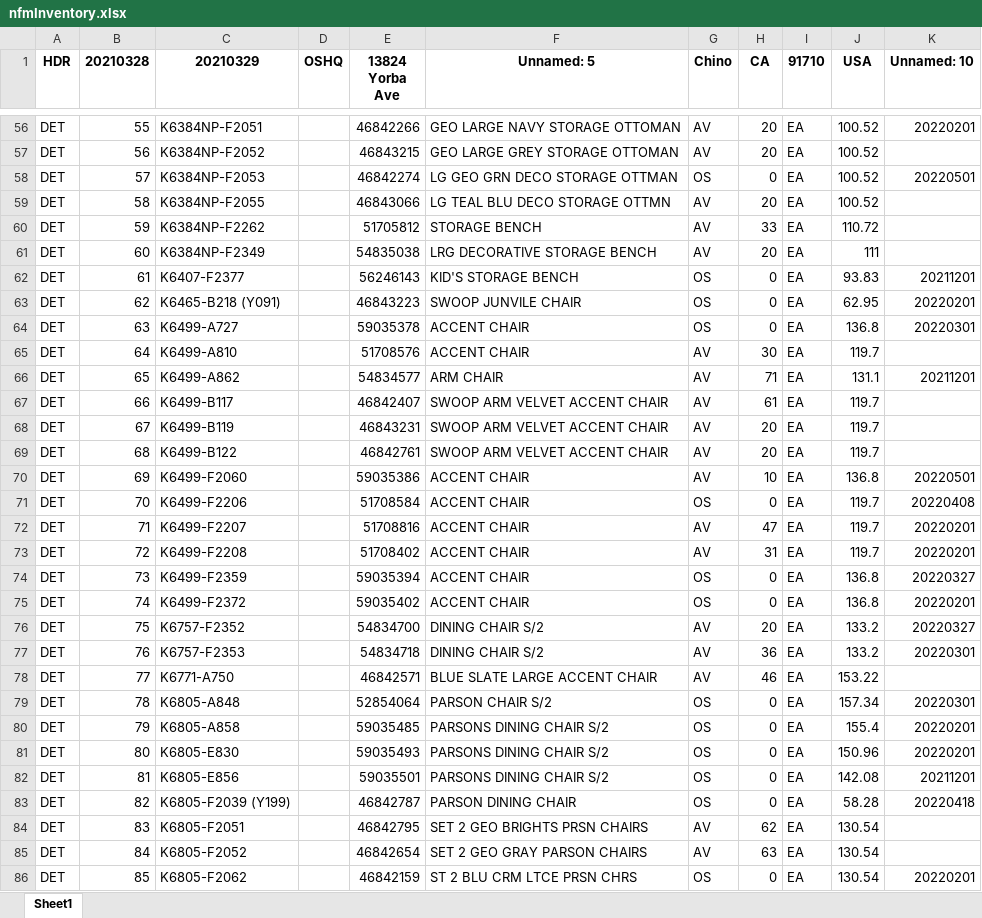
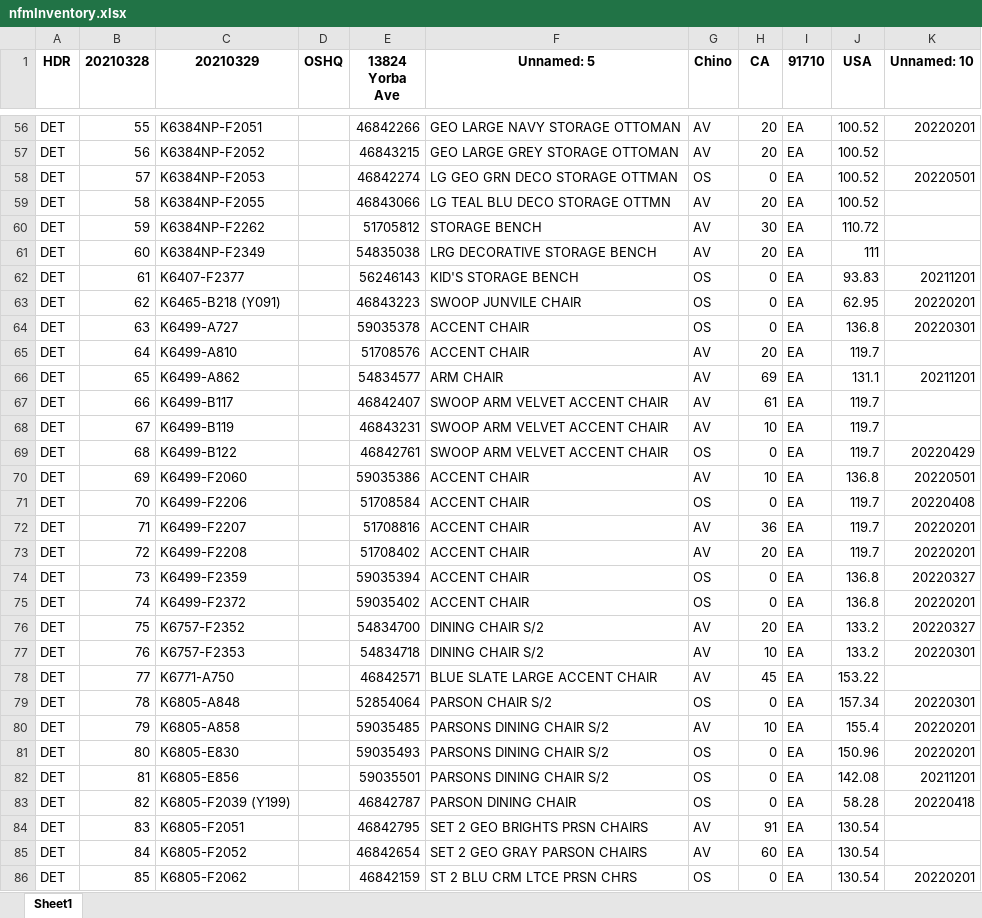
Before and after one commit to JasonChau3/automateInventoryUpload, an Excel workbook: nfmInventory.xlsx, sheet Sheet1, drawn as a sheet; only a part is shown, gaps mark what is left out; values as stored, in another font and other column widths than the file's, no borders; the diff covers the shown part only; the diff names each change by its address in the sheet, - before the commit and + after, or states it on an @@ line.

```diff
--- a/nfmInventory.xlsx (sheet Sheet1)
+++ b/nfmInventory.xlsx (sheet Sheet1)
-H60 (CA): 33
+H60 (CA): 30
-H65 (CA): 30
+H65 (CA): 20
-H66 (CA): 71
+H66 (CA): 69
-H68 (CA): 20
+H68 (CA): 10
-G69 (Chino): AV
+G69 (Chino): OS
-H69 (CA): 20
+H69 (CA): 0
-K69 (Unnamed: 10): (empty)
+K69 (Unnamed: 10): 20220429
-H72 (CA): 47
+H72 (CA): 36
-H73 (CA): 31
+H73 (CA): 20
-H77 (CA): 36
+H77 (CA): 10
-H78 (CA): 46
+H78 (CA): 45
-G80 (Chino): OS
+G80 (Chino): AV
-H80 (CA): 0
+H80 (CA): 10
-H84 (CA): 62
+H84 (CA): 91
-H85 (CA): 63
+H85 (CA): 60
```
Also changed, not shown: 81 edited cells elsewhere in this sheet, KirklandInventory.xlsx, 9 other files.
